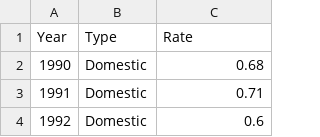
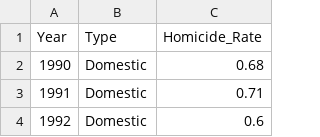
Before and after one commit to ianllow/A2, a CSV file: aushomicideclassificationrate.csv, drawn as a sheet; only a part is shown.

Commit message:
Update aushomicideclassificationrate.csv

```diff
--- a/aushomicideclassificationrate.csv
+++ b/aushomicideclassificationrate.csv
@@ -1,2 +1,2 @@
-Year,Type,Rate
+Year,Type,Homicide_Rate
 1990,Domestic,0.68
```
